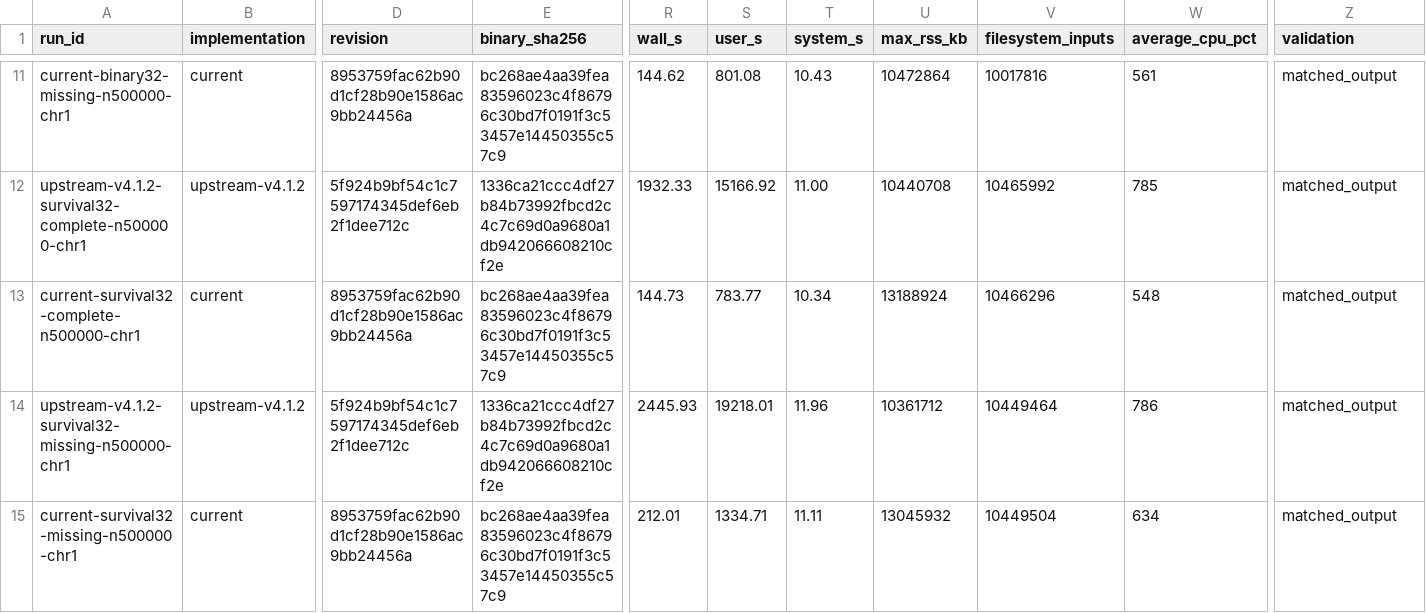
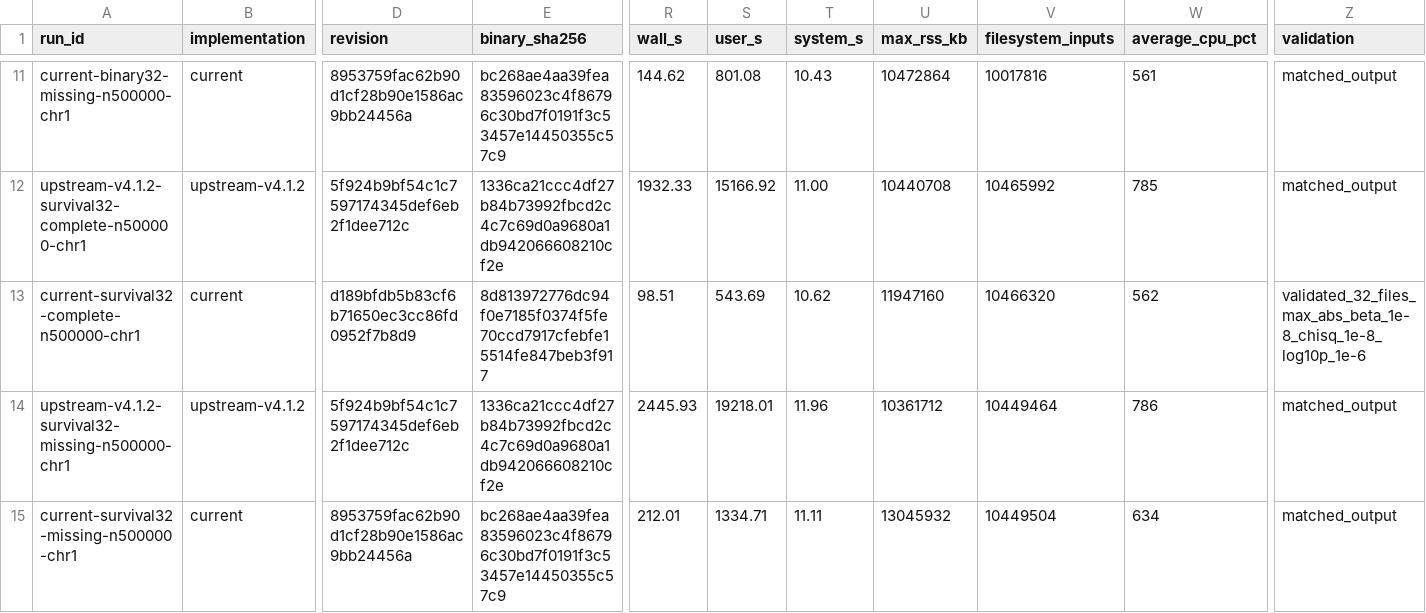
Before and after one commit to carbocation/regenie, a TSV file: scripts/benchmark/results/2026-07-21-step2-upstream.tsv, drawn as a sheet; only a part is shown, gaps mark what is left out; the diff names each change by its address in the sheet, - before the commit and + after, or states it on an @@ line.

```diff
--- a/scripts/benchmark/results/2026-07-21-step2-upstream.tsv
+++ b/scripts/benchmark/results/2026-07-21-step2-upstream.tsv
-D13 (revision): 8953759fac62b90d1cf28b90e1586ac9bb24456a
+D13 (revision): d189bfdb5b83cf6b71650ec3cc86fd0952f7b8d9
-E13 (binary_sha256): bc268ae4aa39fea83596023c4f86796c30bd7f0191f3c53457e14450355c57c9
+E13 (binary_sha256): 8d813972776dc94f0e7185f0374f5fe70ccd7917cfebfe15514fe847beb3f917
-R13 (wall_s): 144.73
+R13 (wall_s): 98.51
-S13 (user_s): 783.77
+S13 (user_s): 543.69
-T13 (system_s): 10.34
+T13 (system_s): 10.62
-U13 (max_rss_kb): 13188924
+U13 (max_rss_kb): 11947160
-V13 (filesystem_inputs): 10466296
+V13 (filesystem_inputs): 10466320
-W13 (average_cpu_pct): 548
+W13 (average_cpu_pct): 562
-Z13 (validation): matched_output
+Z13 (validation): validated_32_files_max_abs_beta_1e-8_chisq_1e-8_log10p_1e-6
```
Also changed, not shown: scripts/benchmark/results/2026-07-22-step1-upstream.tsv, 5 other files.
